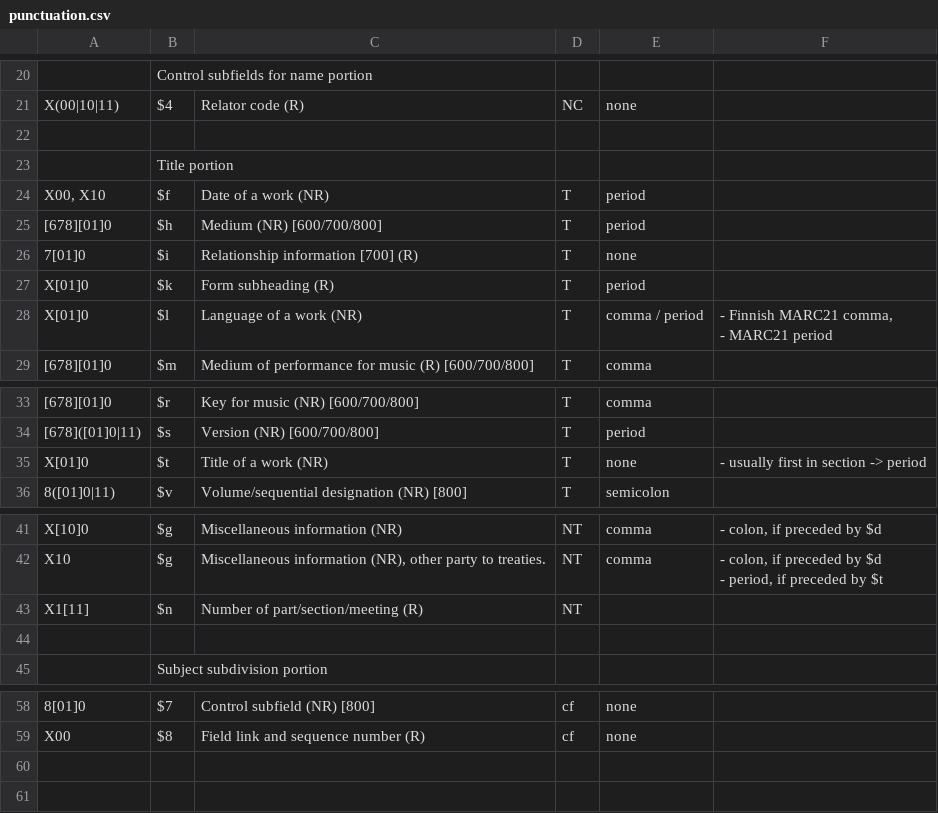
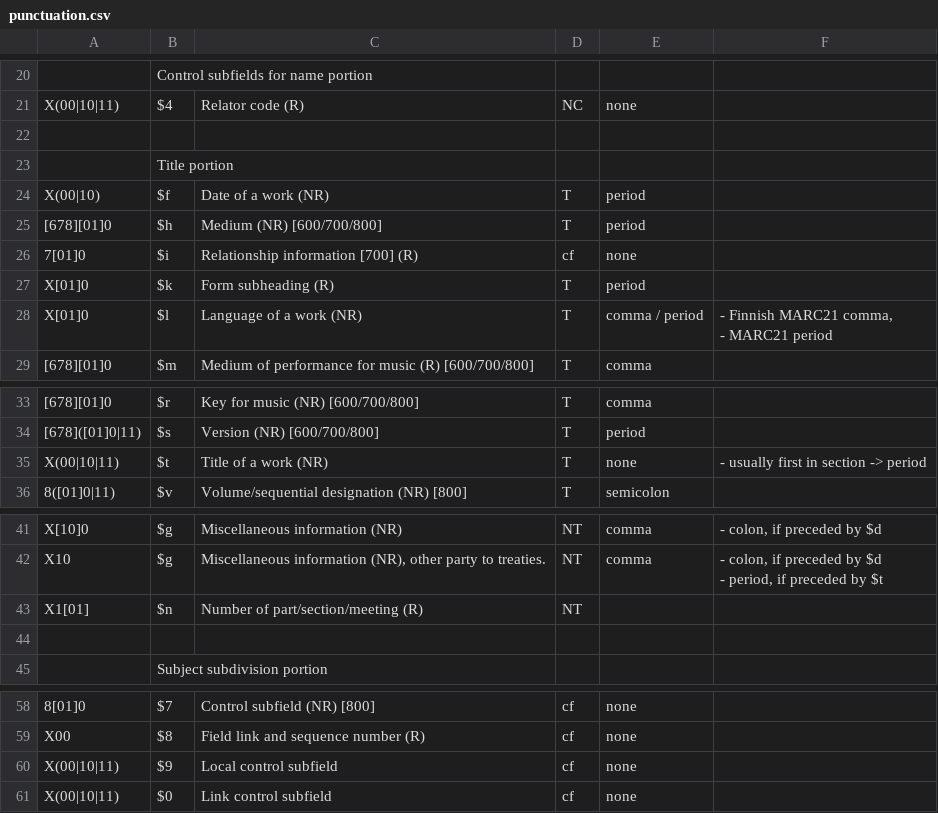
Before and after one commit to NatLibFi/MARC-Record-AutoPunct, a CSV file: lib/MARC/Record/punctuation.csv, drawn as a sheet; only a part is shown, gaps mark what is left out.

```diff
--- a/lib/MARC/Record/punctuation.csv
+++ b/lib/MARC/Record/punctuation.csv
@@ -24,5 +24,5 @@
 ,"Title portion",,,,
-"X00, X10","$f "," Date of a work (NR)","T","period",
+"X(00|10)","$f "," Date of a work (NR)","T","period",
 "[678][01]0","$h "," Medium (NR)   [600/700/800]","T","period",
-"7[01]0","$i "," Relationship information [700] (R)","T","none",
+"7[01]0","$i "," Relationship information [700] (R)","cf","none",
 "X[01]0","$k "," Form subheading (R)","T","period",
@@ -41,3 +41,3 @@
 "[678]([01]0|11)","$s "," Version (NR)   [600/700/800]","T","period",
-"X[01]0","$t "," Title of a work (NR)","T","none","- usually first in section -> period"
+"X(00|10|11)","$t "," Title of a work (NR)","T","none","- usually first in section -> period"
 "8([01]0|11)","$v "," Volume/sequential designation (NR)   [800]","T","semicolon",
@@ -50,3 +50,3 @@
 - period, if preceded by $t"
-"X1[11]","$n "," Number of part/section/meeting (R)","NT",,
+"X1[01]","$n "," Number of part/section/meeting (R)","NT",,
 ,,,,,
@@ -67 +67,3 @@
 "X00","$8 "," Field link and sequence number (R)","cf","none",
+"X(00|10|11)","$9","Local control subfield","cf","none",
+"X(00|10|11)","$0","Link control subfield","cf","none",
```
Also changed, not shown: 1 other file.
